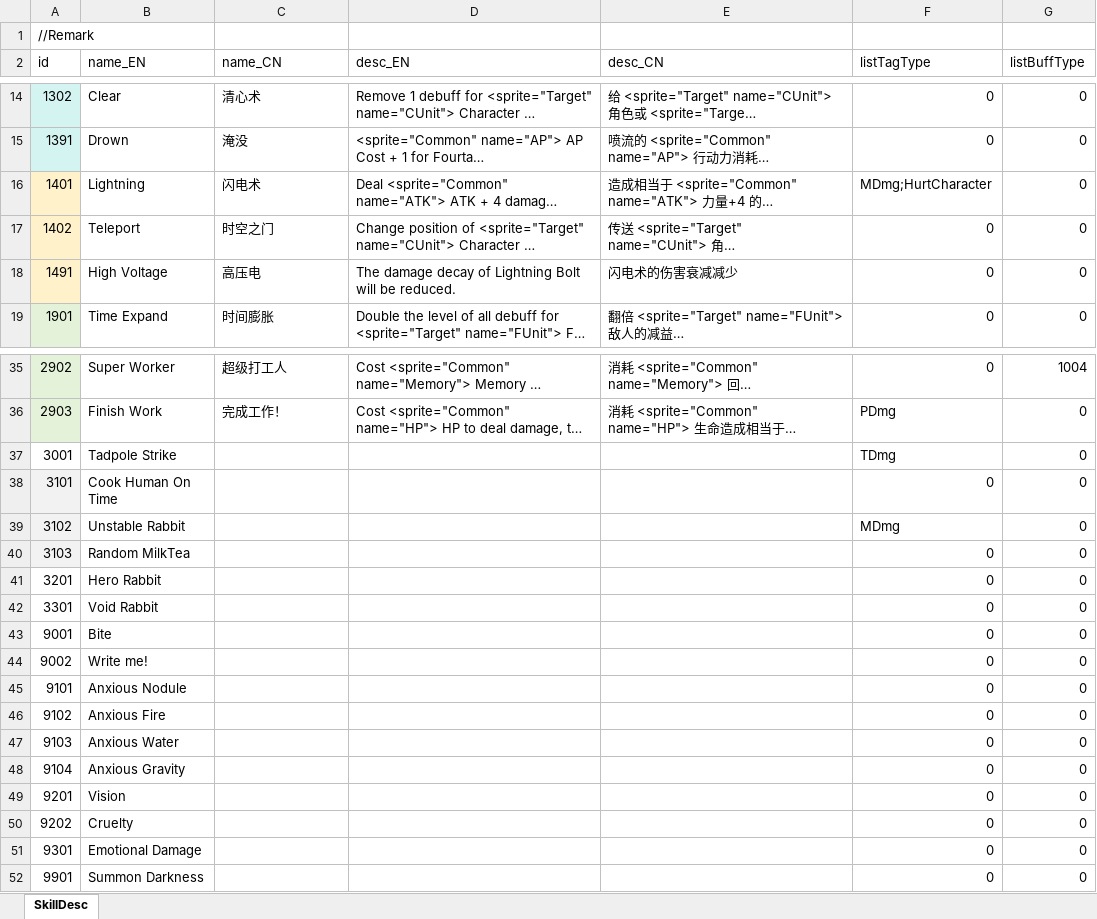
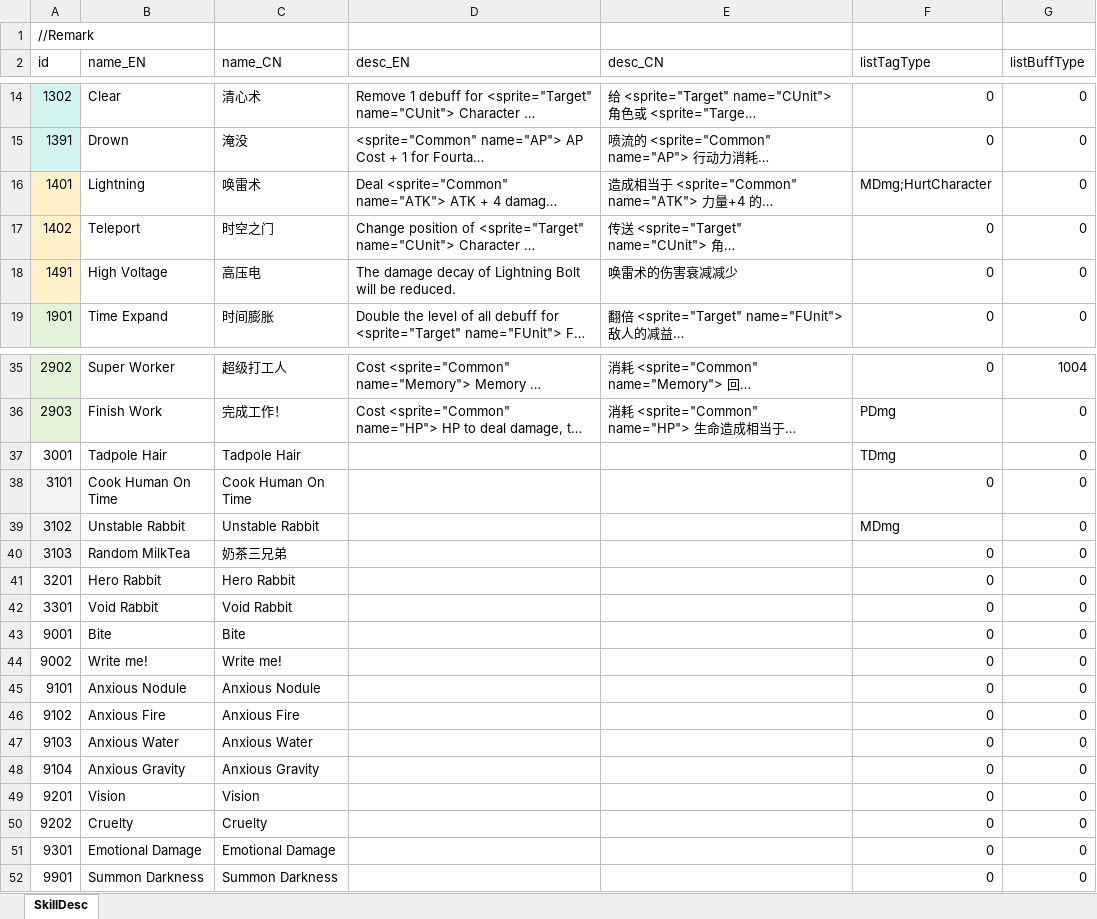
Before and after one commit to LUOHONGPENG/HermitRabbit, an Excel workbook: Assets/Excel/SkillDesc.xlsx, sheet SkillDesc, drawn as a sheet; only a part is shown, gaps mark what is left out; long unchanged cells end in …; values as stored, in another font and other column widths than the file's, no borders; the diff names each change by its address in the sheet, - before the commit and + after, or states it on an @@ line.

Commit message:
SkillDesc

```diff
--- a/Assets/Excel/SkillDesc.xlsx (sheet SkillDesc)
+++ b/Assets/Excel/SkillDesc.xlsx (sheet SkillDesc)
-C16 (name_CN): 闪电术
+C16 (name_CN): 唤雷术
-E18 (desc_CN): 闪电术的伤害衰减减少
+E18 (desc_CN): 唤雷术的伤害衰减减少
-B37 (name_EN): Tadpole Strike
+B37 (name_EN): Tadpole Hair
-C37 (name_CN): (empty)
+C37 (name_CN): Tadpole Hair
-C38 (name_CN): (empty)
+C38 (name_CN): Cook Human On Time
-C39 (name_CN): (empty)
+C39 (name_CN): Unstable Rabbit
-C40 (name_CN): (empty)
+C40 (name_CN): 奶茶三兄弟
-C41 (name_CN): (empty)
+C41 (name_CN): Hero Rabbit
-C42 (name_CN): (empty)
+C42 (name_CN): Void Rabbit
-C43 (name_CN): (empty)
+C43 (name_CN): Bite
-C44 (name_CN): (empty)
+C44 (name_CN): Write me!
-C45 (name_CN): (empty)
+C45 (name_CN): Anxious Nodule
-C46 (name_CN): (empty)
+C46 (name_CN): Anxious Fire
-C47 (name_CN): (empty)
+C47 (name_CN): Anxious Water
-C48 (name_CN): (empty)
+C48 (name_CN): Anxious Gravity
-C49 (name_CN): (empty)
+C49 (name_CN): Vision
-C50 (name_CN): (empty)
+C50 (name_CN): Cruelty
-C51 (name_CN): (empty)
+C51 (name_CN): Emotional Damage
-C52 (name_CN): (empty)
+C52 (name_CN): Summon Darkness
```
Also changed, not shown: 3 other files.
